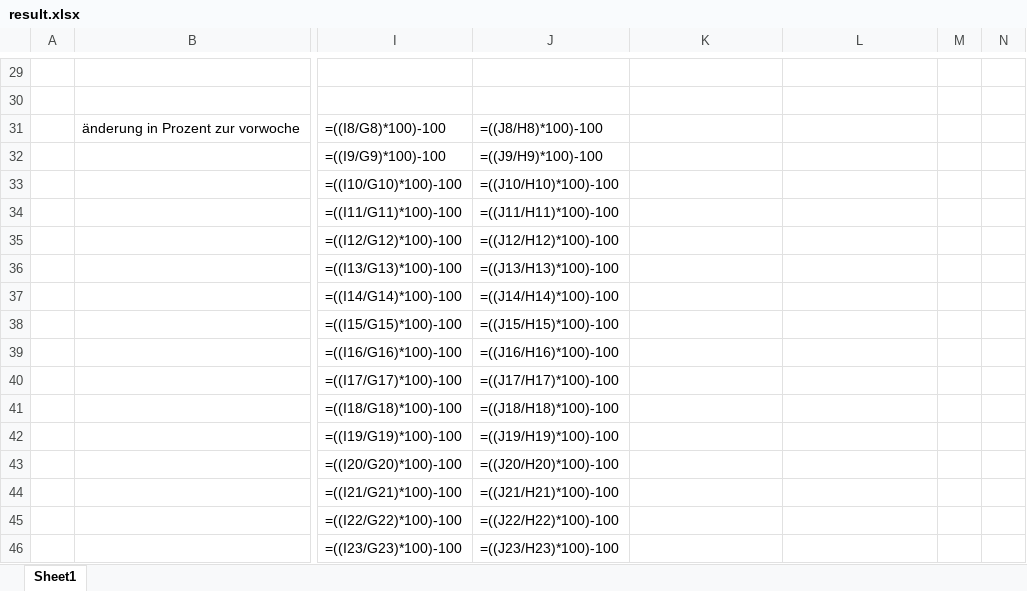
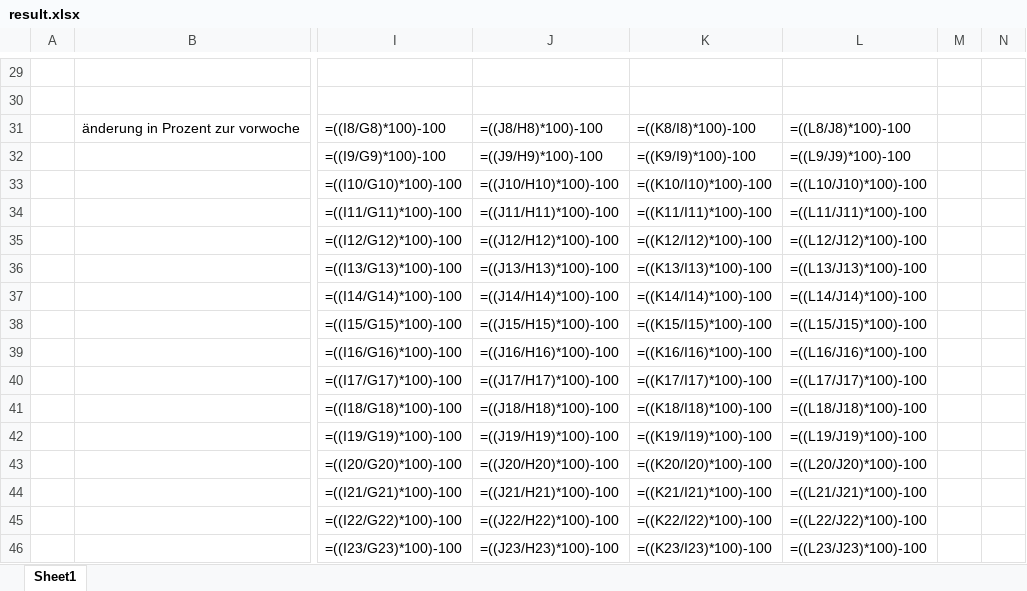
Before and after one commit to FabianA2001/Teamprojekt, an Excel workbook: result.xlsx, sheet Sheet1, drawn as a sheet; only a part is shown, gaps mark what is left out; values as stored, in another font and other column widths than the file's, no borders; formulas without a stored value are shown as written; the diff covers the shown part only; the diff names each change by its address in the sheet, - before the commit and + after, or states it on an @@ line.

```diff
--- a/result.xlsx (sheet Sheet1)
+++ b/result.xlsx (sheet Sheet1)
-K31: (empty)
+K31: =((K8/I8)*100)-100
-L31: (empty)
+L31: =((L8/J8)*100)-100
-K32: (empty)
+K32: =((K9/I9)*100)-100
-L32: (empty)
+L32: =((L9/J9)*100)-100
-K33: (empty)
+K33: =((K10/I10)*100)-100
-L33: (empty)
+L33: =((L10/J10)*100)-100
-K34: (empty)
+K34: =((K11/I11)*100)-100
-L34: (empty)
+L34: =((L11/J11)*100)-100
-K35: (empty)
+K35: =((K12/I12)*100)-100
-L35: (empty)
+L35: =((L12/J12)*100)-100
-K36: (empty)
+K36: =((K13/I13)*100)-100
-L36: (empty)
+L36: =((L13/J13)*100)-100
-K37: (empty)
+K37: =((K14/I14)*100)-100
-L37: (empty)
+L37: =((L14/J14)*100)-100
-K38: (empty)
+K38: =((K15/I15)*100)-100
-L38: (empty)
+L38: =((L15/J15)*100)-100
-K39: (empty)
+K39: =((K16/I16)*100)-100
-L39: (empty)
+L39: =((L16/J16)*100)-100
-K40: (empty)
+K40: =((K17/I17)*100)-100
-L40: (empty)
+L40: =((L17/J17)*100)-100
-K41: (empty)
+K41: =((K18/I18)*100)-100
-L41: (empty)
+L41: =((L18/J18)*100)-100
-K42: (empty)
+K42: =((K19/I19)*100)-100
-L42: (empty)
+L42: =((L19/J19)*100)-100
-K43: (empty)
+K43: =((K20/I20)*100)-100
-L43: (empty)
+L43: =((L20/J20)*100)-100
-K44: (empty)
+K44: =((K21/I21)*100)-100
-L44: (empty)
+L44: =((L21/J21)*100)-100
-K45: (empty)
+K45: =((K22/I22)*100)-100
-L45: (empty)
+L45: =((L22/J22)*100)-100
-K46: (empty)
+K46: =((K23/I23)*100)-100
-L46: (empty)
+L46: =((L23/J23)*100)-100
```
Also changed, not shown: 20 added rows, 20 removed rows and 10 edited cells elsewhere in this sheet, 2 other files.
